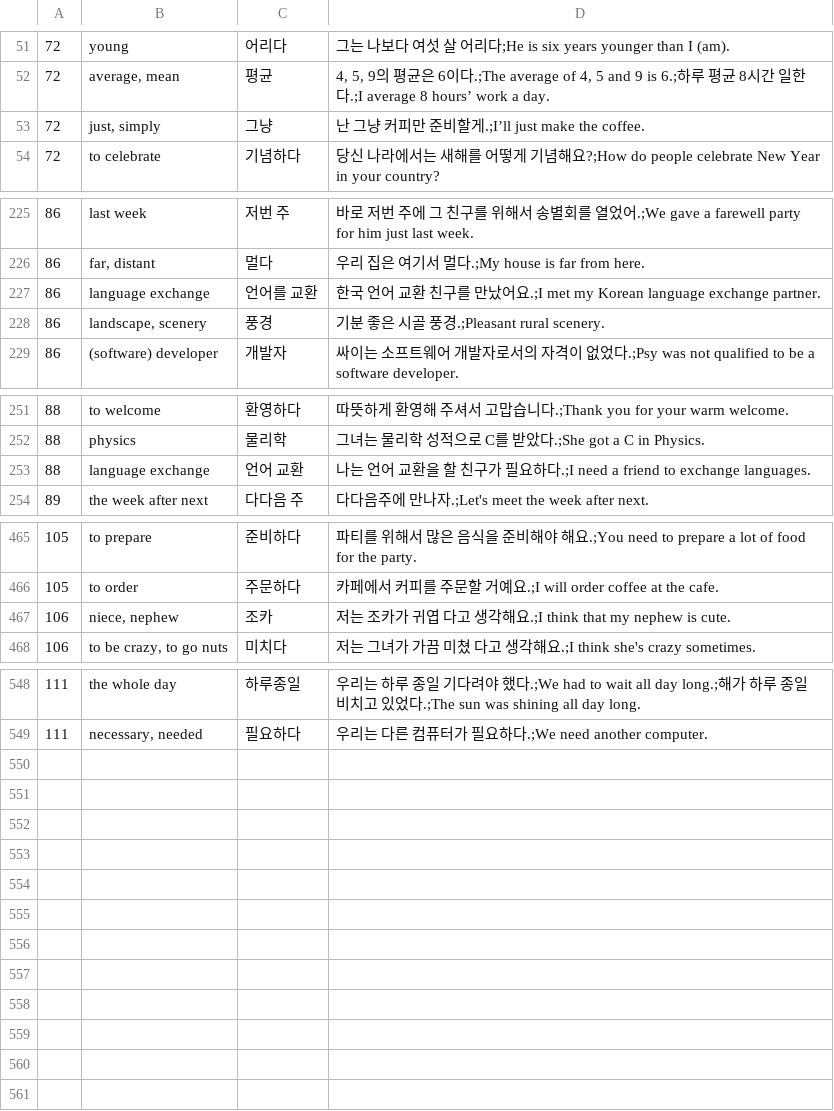
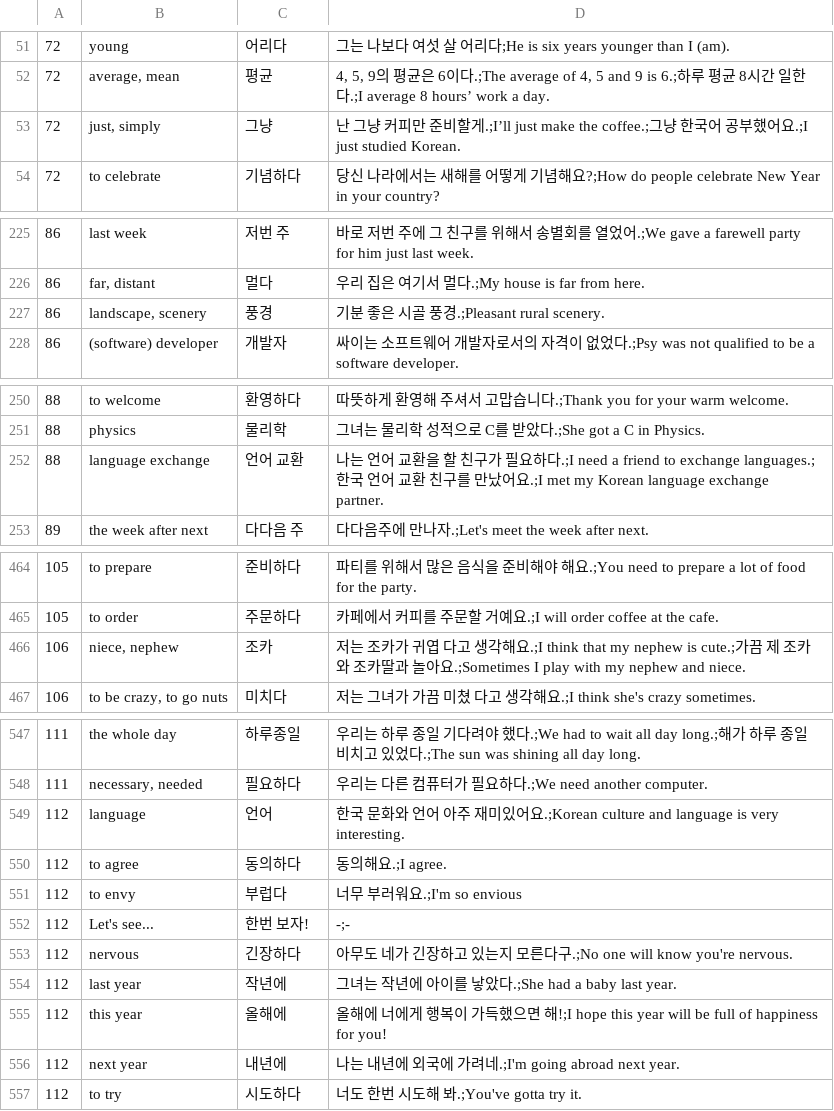
Before and after one commit to adrianderstroff/anki-korean, a TSV file: data/tsv/korean2a.tsv, drawn as a sheet; only a part is shown, gaps mark what is left out.

```diff
--- a/data/tsv/korean2a.tsv
+++ b/data/tsv/korean2a.tsv
@@ -52,3 +52,3 @@
 72	average, mean	평균	4, 5, 9의 평균은 6이다.;The average of 4, 5 and 9 is 6.;하루 평균 8시간 일한다.;I average 8 hours’ work a day.
-72	just, simply	그냥	난 그냥 커피만 준비할게.;I’ll just make the coffee.
+72	just, simply	그냥	난 그냥 커피만 준비할게.;I’ll just make the coffee.;그냥 한국어 공부했어요.;I just studied Korean.
 72	to celebrate	기념하다	당신 나라에서는 새해를 어떻게 기념해요?;How do people celebrate New Year in your country?
@@ -226,3 +226,2 @@
 86	far, distant	멀다	우리 집은 여기서 멀다.;My house is far from here.
-86	language exchange	언어를 교환	한국 언어 교환 친구를 만났어요.;I met my Korean language exchange partner.
 86	landscape, scenery	풍경	기분 좋은 시골 풍경.;Pleasant rural scenery.
@@ -252,3 +251,3 @@
 88	physics	물리학	그녀는 물리학 성적으로 C를 받았다.;She got a C in Physics.
-88	language exchange	언어 교환	나는 언어 교환을 할 친구가 필요하다.;I need a friend to exchange languages.
+88	language exchange	언어 교환	나는 언어 교환을 할 친구가 필요하다.;I need a friend to exchange languages.;한국 언어 교환 친구를 만났어요.;I met my Korean language exchange partner.
 89	the week after next	다다음 주	다다음주에 만나자.;Let's meet the week after next.
@@ -466,3 +465,3 @@
 105	to order	주문하다	카페에서 커피를 주문할 거예요.;I will order coffee at the cafe.
-106	niece, nephew	조카	저는 조카가 귀엽 다고 생각해요.;I think that my nephew is cute.
+106	niece, nephew	조카	저는 조카가 귀엽 다고 생각해요.;I think that my nephew is cute.;가끔 제 조카와 조카딸과 놀아요.;Sometimes I play with my nephew and niece.
 106	to be crazy, to go nuts	미치다	저는 그녀가 가끔 미쳤 다고 생각해요.;I think she's crazy sometimes.
@@ -549 +548,10 @@
 111	necessary, needed	필요하다	우리는 다른 컴퓨터가 필요하다.;We need another computer.
+112	language	언어	한국 문화와 언어 아주 재미있어요.;Korean culture and language is very interesting.
+112	to agree	동의하다	동의해요.;I agree.
+112	to envy	부럽다	너무 부러워요.;I'm so envious
+112	Let's see...	한번 보자!	-;-
+112	nervous	긴장하다	아무도 네가 긴장하고 있는지 모른다구.;No one will know you're nervous.
+112	last year	작년에	그녀는 작년에 아이를 낳았다.;She had a baby last year.
+112	this year	올해에	올해에 너에게 행복이 가득했으면 해!;I hope this year will be full of happiness for you!
+112	next year	내년에	나는 내년에 외국에 가려네.;I'm going abroad next year.
+112	to try	시도하다	너도 한번 시도해 봐.;You've gotta try it.
```
Also changed, not shown: 2 other files.
